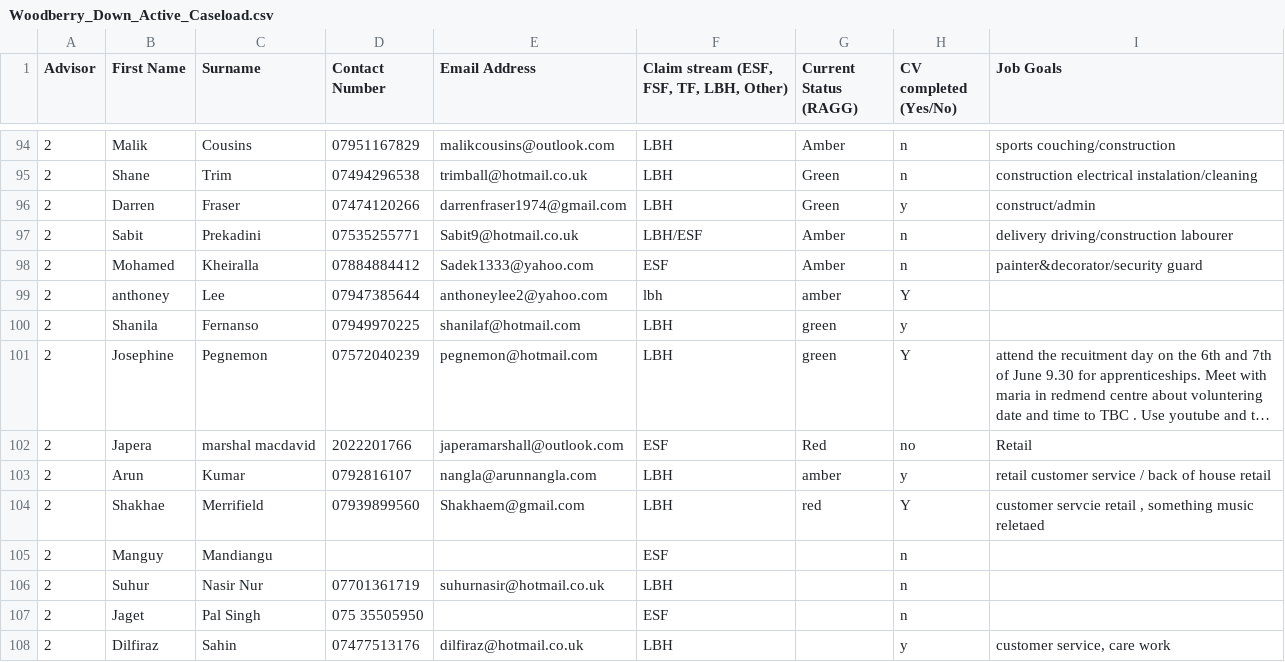
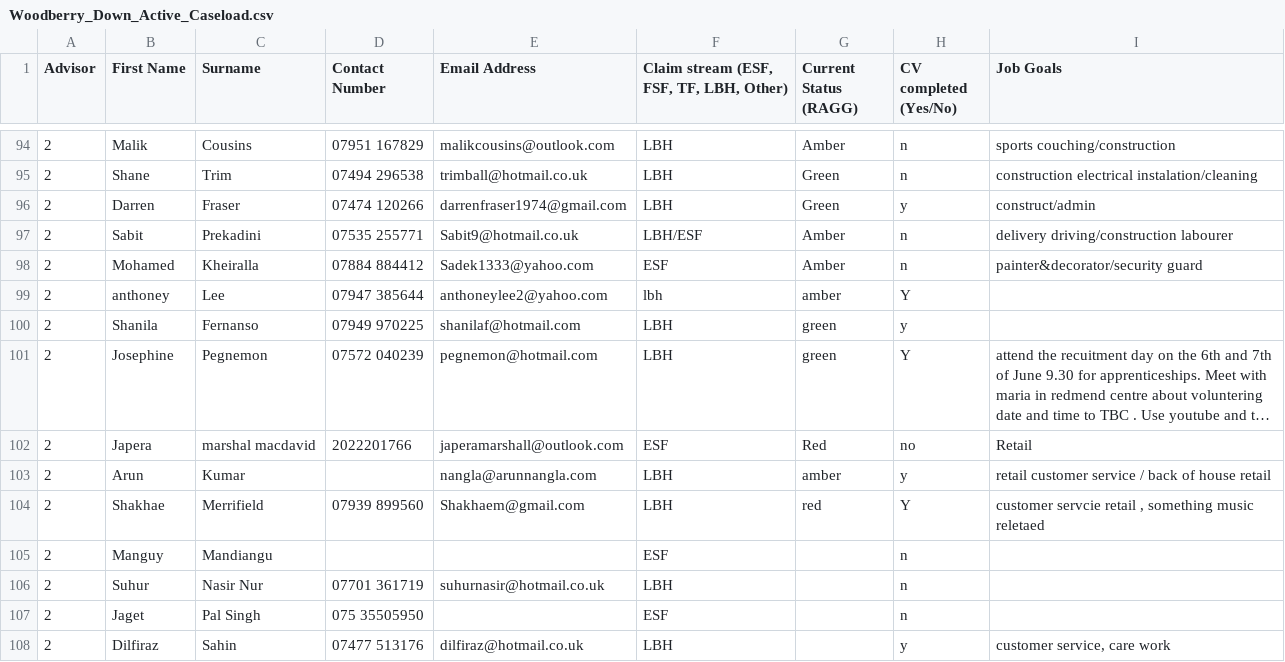
Before and after one commit to LBHackney-IT/ways-into-work, a CSV file: lib/assets/Woodberry_Down_Active_Caseload.csv, drawn as a sheet; only a part is shown, gaps mark what is left out; long unchanged cells end in …; the diff covers the shown part only; the diff names each change by its address in the sheet, - before the commit and + after, or states it on an @@ line.

```diff
--- a/lib/assets/Woodberry_Down_Active_Caseload.csv
+++ b/lib/assets/Woodberry_Down_Active_Caseload.csv
-D94 (Contact Number): 07951167829
+D94 (Contact Number): 07951 167829
-D95 (Contact Number): 07494296538
+D95 (Contact Number): 07494 296538
-D96 (Contact Number): 07474120266
+D96 (Contact Number): 07474 120266
-D97 (Contact Number): 07535255771
+D97 (Contact Number): 07535 255771
-D98 (Contact Number): 07884884412
+D98 (Contact Number): 07884 884412
-D99 (Contact Number): 07947385644
+D99 (Contact Number): 07947 385644
-D100 (Contact Number): 07949970225
+D100 (Contact Number): 07949 970225
-D101 (Contact Number): 07572040239
+D101 (Contact Number): 07572 040239
-D103 (Contact Number): 0792816107
+D103 (Contact Number): (empty)
-D104 (Contact Number): 07939899560
+D104 (Contact Number): 07939 899560
-D106 (Contact Number): 07701361719
+D106 (Contact Number): 07701 361719
-D108 (Contact Number): 07477513176
+D108 (Contact Number): 07477 513176
```
Also changed, not shown: 40 edited cells elsewhere in this file.
